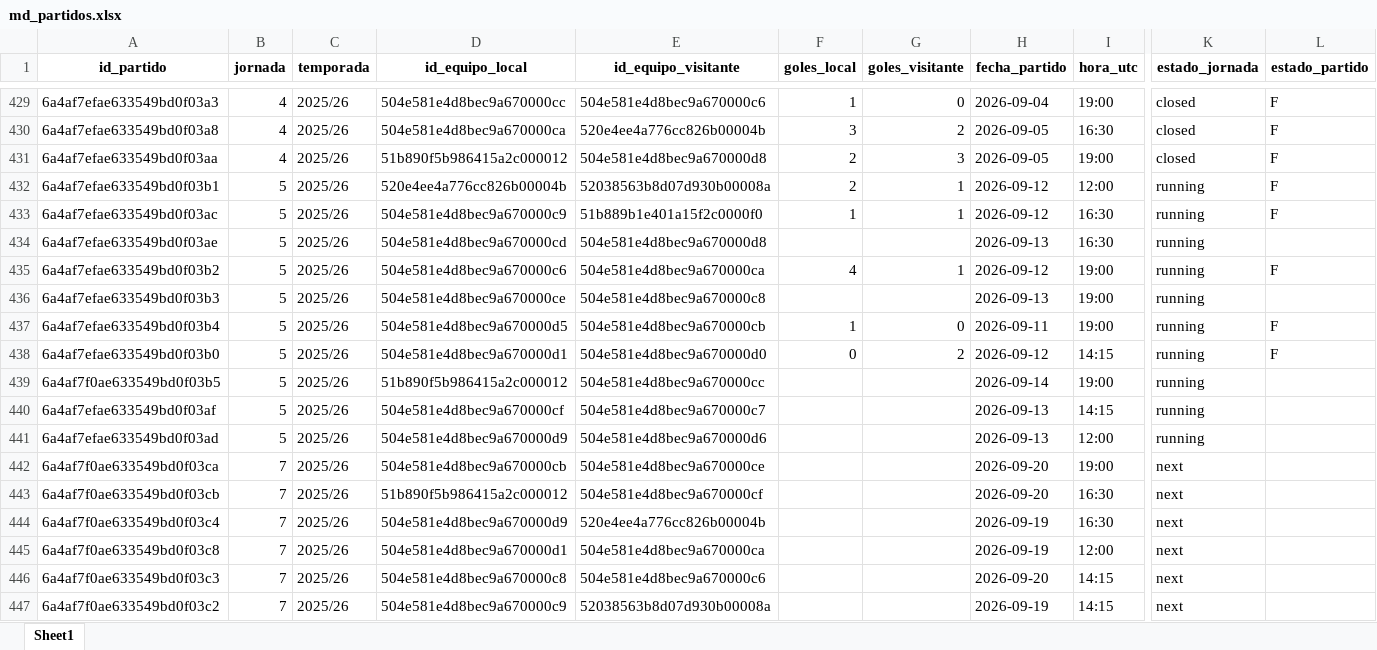
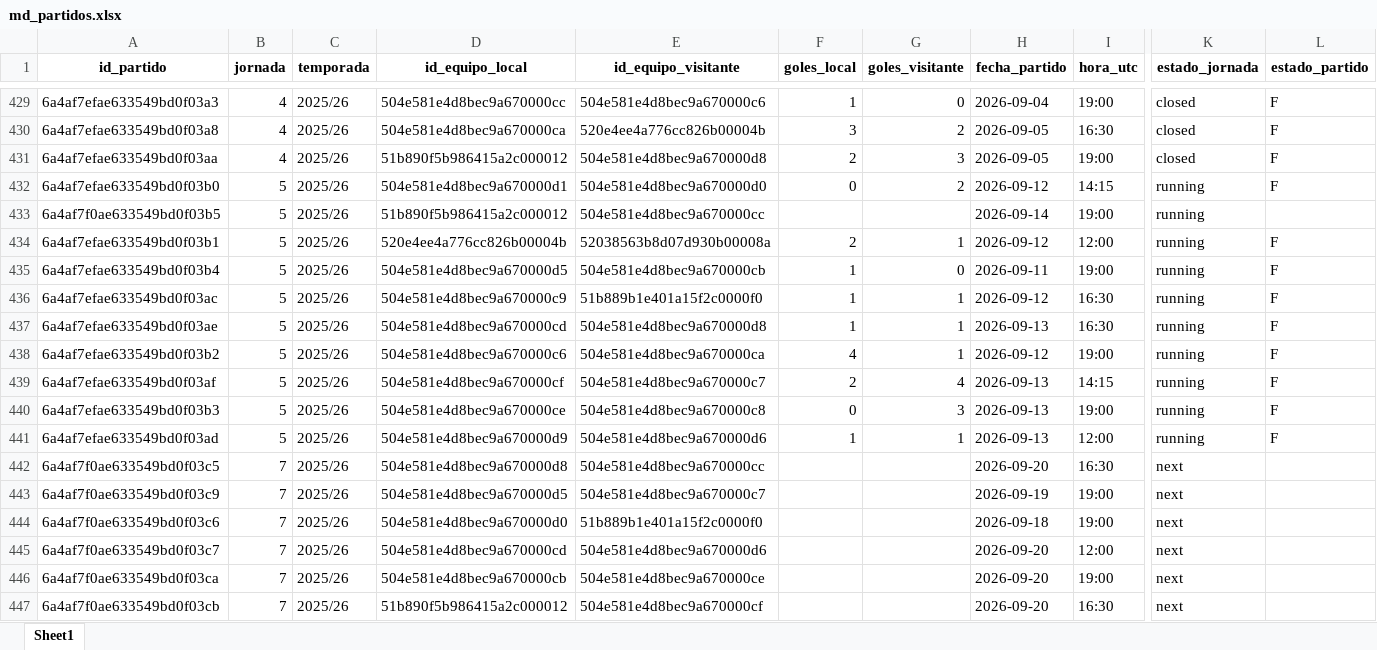
Before and after one commit to kelo71bis/FutmondoBOT, an Excel workbook: datos/maestros/md_partidos.xlsx, sheet Sheet1, drawn as a sheet; only a part is shown, gaps mark what is left out; the shorter side is filled out with more unchanged rows; values as stored, in another font and other column widths than the file's, no borders; removed rows and columns are numbered as before the commit, all else as after; rows hold the shown columns only; the diff covers the shown part only; the diff names each change by its address in the sheet, - before the commit and + after, or states it on an @@ line.

```diff
--- a/datos/maestros/md_partidos.xlsx (sheet Sheet1)
+++ b/datos/maestros/md_partidos.xlsx (sheet Sheet1)
-row 434: 6a4af7efae633549bd0f03ae | 5 | 2025/26 | 504e581e4d8bec9a670000cd | 504e581e4d8bec9a670000d8 |  |  | 2026-09-13 | 16:30 | running
-row 436: 6a4af7efae633549bd0f03b3 | 5 | 2025/26 | 504e581e4d8bec9a670000ce | 504e581e4d8bec9a670000c8 |  |  | 2026-09-13 | 19:00 | running
@@ row 432 moved to row 434: 6a4af7efae633549bd0f03b1 @@
@@ row 437 moved to row 435: 6a4af7efae633549bd0f03b4 @@
@@ row 433 moved to row 436: 6a4af7efae633549bd0f03ac @@
+row 437: 6a4af7efae633549bd0f03ae | 5 | 2025/26 | 504e581e4d8bec9a670000cd | 504e581e4d8bec9a670000d8 | 1 | 1 | 2026-09-13 | 16:30 | running | F
@@ row 435 moved to row 438: 6a4af7efae633549bd0f03b2 @@
-F439 (goles_local): (empty)
+F439 (goles_local): 2
-G439 (goles_visitante): (empty)
+G439 (goles_visitante): 4
-L439 (estado_partido): (empty)
+L439 (estado_partido): F
+row 440: 6a4af7efae633549bd0f03b3 | 5 | 2025/26 | 504e581e4d8bec9a670000ce | 504e581e4d8bec9a670000c8 | 0 | 3 | 2026-09-13 | 19:00 | running | F
-F441 (goles_local): (empty)
+F441 (goles_local): 1
-G441 (goles_visitante): (empty)
+G441 (goles_visitante): 1
-L441 (estado_partido): (empty)
+L441 (estado_partido): F
@@ row 448 moved to row 442: 6a4af7f0ae633549bd0f03c5 @@
@@ row 449 moved to row 443: 6a4af7f0ae633549bd0f03c9 @@
@@ row 450 moved to row 444: 6a4af7f0ae633549bd0f03c6 @@
@@ row 451 moved to row 445: 6a4af7f0ae633549bd0f03c7 @@
```
Also changed, not shown: 200 moved rows elsewhere in this sheet, datos/hechos/td_admin.xlsx, datos/hechos/td_puntos_jugadores_2025_26.xlsx, 6 other files.
